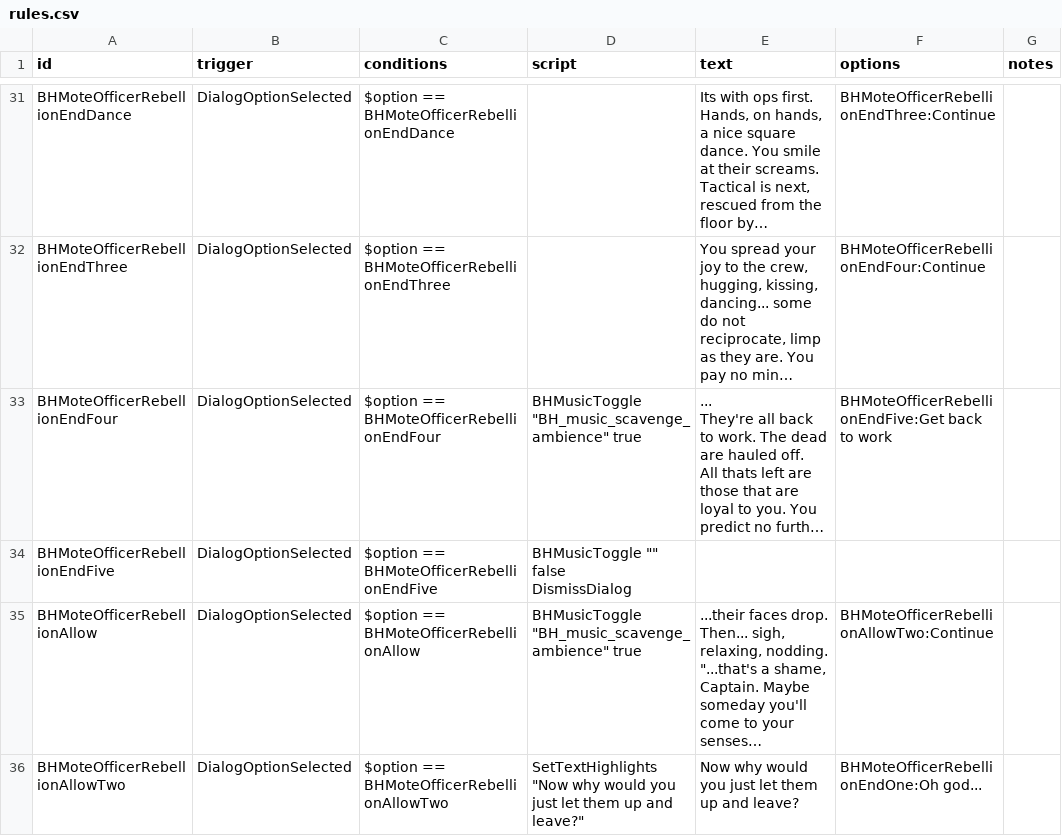
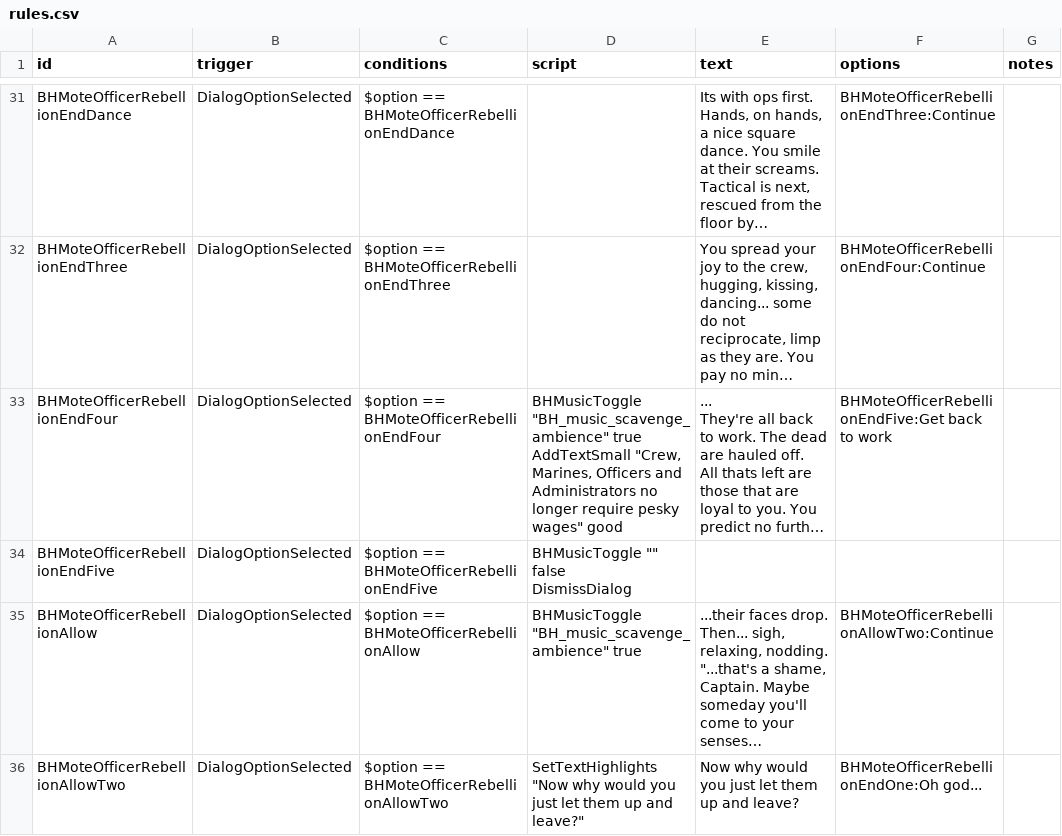
Before and after one commit to nikothedude/Blackhearted, a CSV file: data/campaign/rules.csv, drawn as a sheet; only a part is shown, gaps mark what is left out; long unchanged cells end in …; ↵ is a line break in a cell; the diff names each change by its address in the sheet, - before the commit and + after, or states it on an @@ line.

```diff
--- a/data/campaign/rules.csv
+++ b/data/campaign/rules.csv
-D33 (script): …"BH_music_scavenge_ambience" true
+D33 (script): …"BH_music_scavenge_ambience" true ↵ AddTextSmall "Crew, Marines, Officers and Administrators no longer require pesky wages" good
```
Also changed, not shown: 4 other files.
